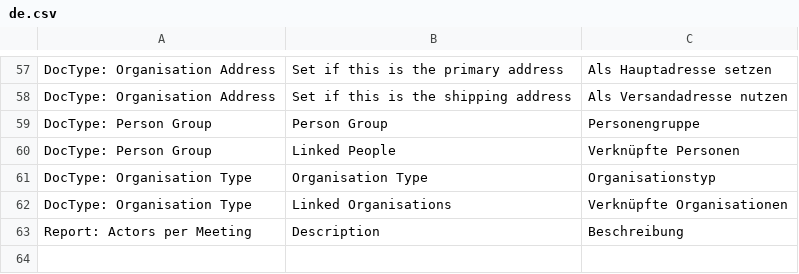
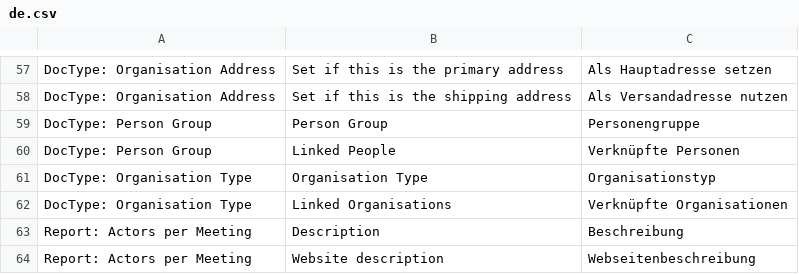
Before and after one commit to libracore/lifefair, a CSV file: lifefair/translations/de.csv, drawn as a sheet; only a part is shown, gaps mark what is left out.

Commit message:
updated report and auto website description

```diff
--- a/lifefair/translations/de.csv
+++ b/lifefair/translations/de.csv
@@ -63 +63,2 @@ DocType: Organisation Type,Linked Organisations,Verknüpfte Organisationen
 Report: Actors per Meeting,Description,Beschreibung
+Report: Actors per Meeting,Website description,Webseitenbeschreibung
```
Also changed, not shown: 2 other files.
